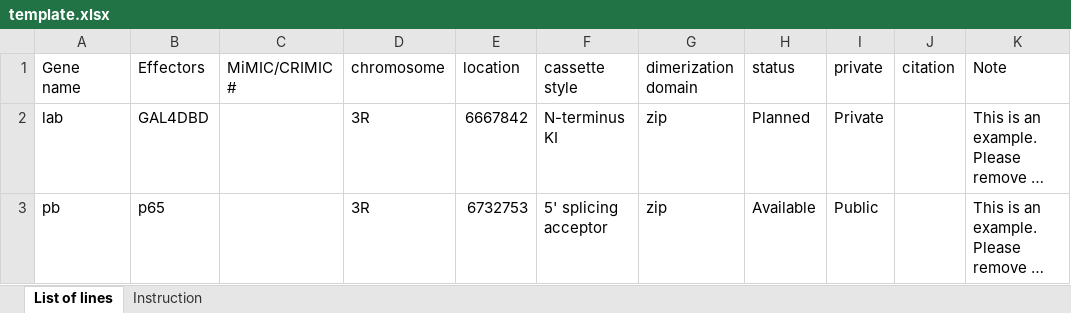
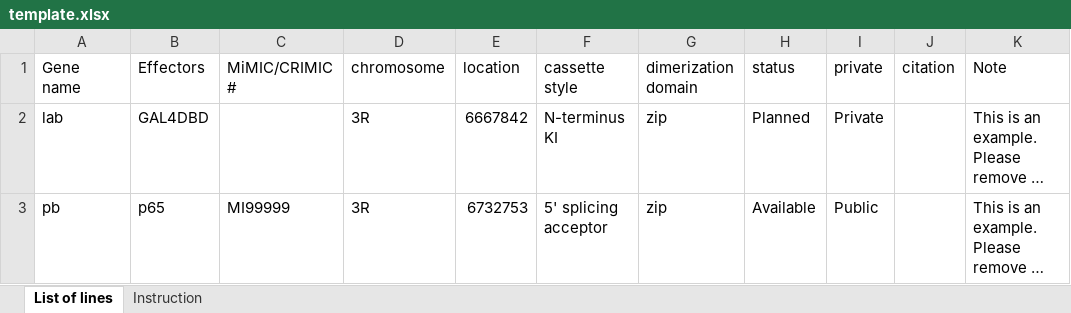
Before and after one commit to chenyenchung/splitgal4.org, an Excel workbook: static/template.xlsx, sheet List of lines, drawn as a sheet; long unchanged cells end in …; values as stored, in another font and other column widths than the file's, no borders; the diff names each change by its address in the sheet, - before the commit and + after, or states it on an @@ line.

```diff
--- a/static/template.xlsx (sheet List of lines)
+++ b/static/template.xlsx (sheet List of lines)
-C3 (MiMIC/CRIMIC #): (empty)
+C3 (MiMIC/CRIMIC #): MI99999
```
Also changed, not shown: sheet Instruction, 12 other files.
